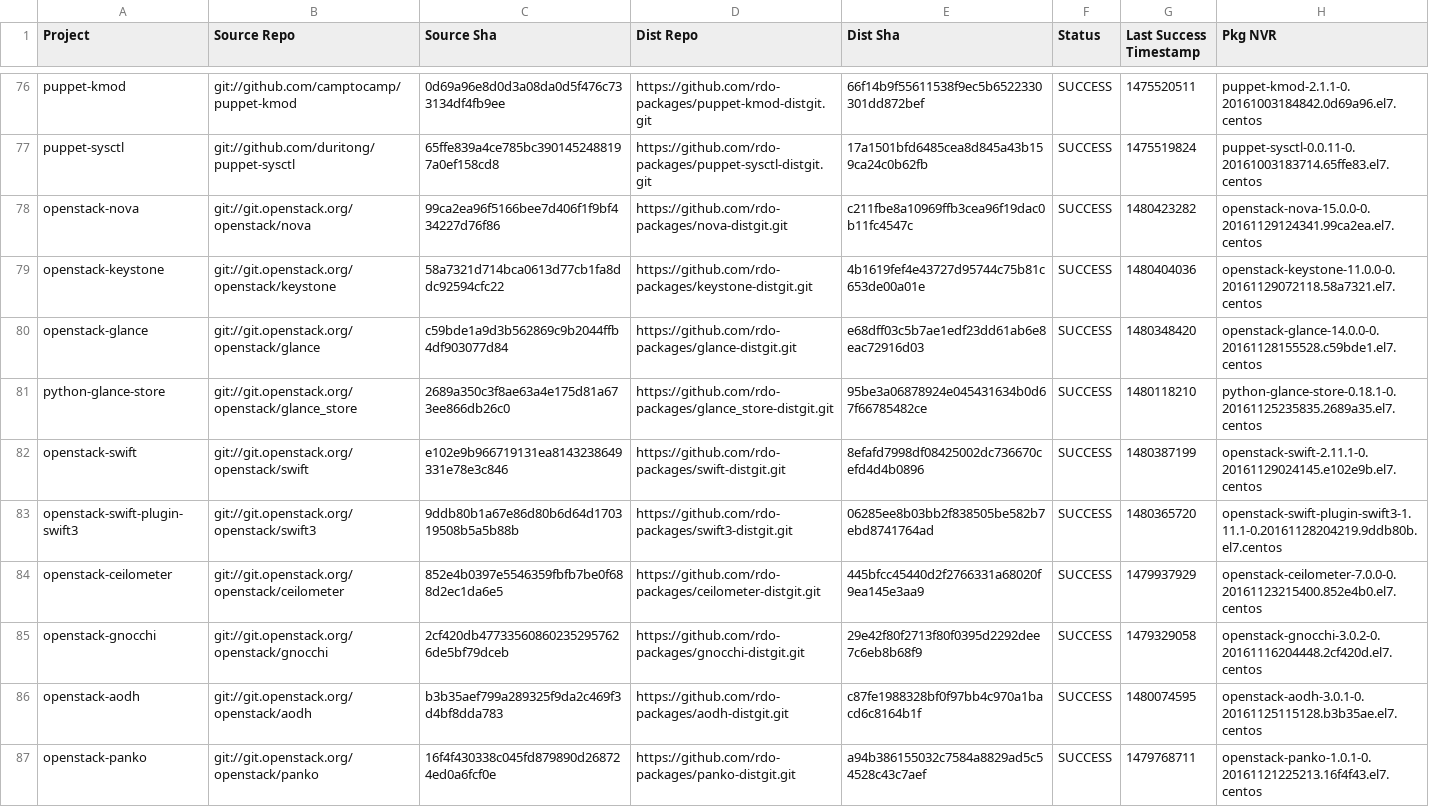
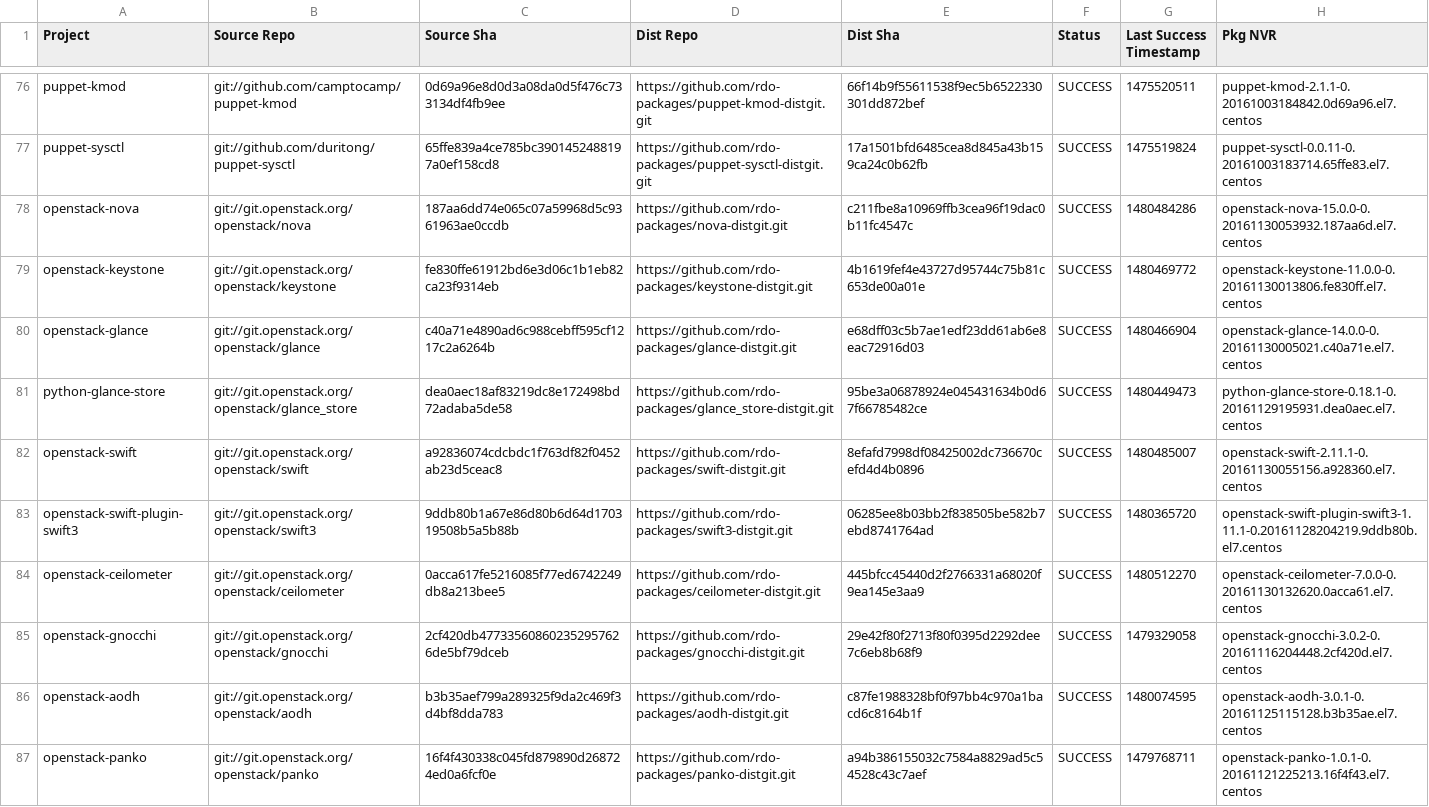
Before and after one commit to yazug/openstack-rdo-trunk-promotions, a CSV file: versions.csv, drawn as a sheet; only a part is shown, gaps mark what is left out; the diff covers the shown part only.

Commit message:
import hash 0892de79
Full Hash: 0892de79d9f02a0a08ef6f347d7fb3d3a335c279_35893fdb	- Updated  delorean.repo
	- Updated  versions.csv

```diff
--- a/versions.csv
+++ b/versions.csv
@@ -77,9 +77,9 @@ puppet-kmod,git://github.com/camptocamp/puppet-kmod,0d69a96e8d0d3a08da0d5f476c73
 puppet-sysctl,git://github.com/duritong/puppet-sysctl,65ffe839a4ce785bc3901452488197a0ef158cd8,https://github.com/rdo-packages/puppet-sysctl-distgit.git,17a1501bfd6485cea8d845a43b159ca24c0b62fb,SUCCESS,1475519824,puppet-sysctl-0.0.11-0.20161003183714.65ffe83.el7.centos
-openstack-nova,git://git.openstack.org/openstack/nova,99ca2ea96f5166bee7d406f1f9bf434227d76f86,https://github.com/rdo-packages/nova-distgit.git,c211fbe8a10969ffb3cea96f19dac0b11fc4547c,SUCCESS,1480423282,openstack-nova-15.0.0-0.20161129124341.99ca2ea.el7.centos
-openstack-keystone,git://git.openstack.org/openstack/keystone,58a7321d714bca0613d77cb1fa8ddc92594cfc22,https://github.com/rdo-packages/keystone-distgit.git,4b1619fef4e43727d95744c75b81c653de00a01e,SUCCESS,1480404036,openstack-keystone-11.0.0-0.20161129072118.58a7321.el7.centos
-openstack-glance,git://git.openstack.org/openstack/glance,c59bde1a9d3b562869c9b2044ffb4df903077d84,https://github.com/rdo-packages/glance-distgit.git,e68dff03c5b7ae1edf23dd61ab6e8eac72916d03,SUCCESS,1480348420,openstack-glance-14.0.0-0.20161128155528.c59bde1.el7.centos
-python-glance-store,git://git.openstack.org/openstack/glance_store,2689a350c3f8ae63a4e175d81a673ee866db26c0,https://github.com/rdo-packages/glance_store-distgit.git,95be3a06878924e045431634b0d67f66785482ce,SUCCESS,1480118210,python-glance-store-0.18.1-0.20161125235835.2689a35.el7.centos
-openstack-swift,git://git.openstack.org/openstack/swift,e102e9b966719131ea8143238649331e78e3c846,https://github.com/rdo-packages/swift-distgit.git,8efafd7998df08425002dc736670cefd4d4b0896,SUCCESS,1480387199,openstack-swift-2.11.1-0.20161129024145.e102e9b.el7.centos
+openstack-nova,git://git.openstack.org/openstack/nova,187aa6dd74e065c07a59968d5c9361963ae0ccdb,https://github.com/rdo-packages/nova-distgit.git,c211fbe8a10969ffb3cea96f19dac0b11fc4547c,SUCCESS,1480484286,openstack-nova-15.0.0-0.20161130053932.187aa6d.el7.centos
+openstack-keystone,git://git.openstack.org/openstack/keystone,fe830ffe61912bd6e3d06c1b1eb82ca23f9314eb,https://github.com/rdo-packages/keystone-distgit.git,4b1619fef4e43727d95744c75b81c653de00a01e,SUCCESS,1480469772,openstack-keystone-11.0.0-0.20161130013806.fe830ff.el7.centos
+openstack-glance,git://git.openstack.org/openstack/glance,c40a71e4890ad6c988cebff595cf1217c2a6264b,https://github.com/rdo-packages/glance-distgit.git,e68dff03c5b7ae1edf23dd61ab6e8eac72916d03,SUCCESS,1480466904,openstack-glance-14.0.0-0.20161130005021.c40a71e.el7.centos
+python-glance-store,git://git.openstack.org/openstack/glance_store,dea0aec18af83219dc8e172498bd72adaba5de58,https://github.com/rdo-packages/glance_store-distgit.git,95be3a06878924e045431634b0d67f66785482ce,SUCCESS,1480449473,python-glance-store-0.18.1-0.20161129195931.dea0aec.el7.centos
+openstack-swift,git://git.openstack.org/openstack/swift,a92836074cdcbdc1f763df82f0452ab23d5ceac8,https://github.com/rdo-packages/swift-distgit.git,8efafd7998df08425002dc736670cefd4d4b0896,SUCCESS,1480485007,openstack-swift-2.11.1-0.20161130055156.a928360.el7.centos
 openstack-swift-plugin-swift3,git://git.openstack.org/openstack/swift3,9ddb80b1a67e86d80b6d64d170319508b5a5b88b,https://github.com/rdo-packages/swift3-distgit.git,06285ee8b03bb2f838505be582b7ebd8741764ad,SUCCESS,1480365720,openstack-swift-plugin-swift3-1.11.1-0.20161128204219.9ddb80b.el7.centos
-openstack-ceilometer,git://git.openstack.org/openstack/ceilometer,852e4b0397e5546359fbfb7be0f688d2ec1da6e5,https://github.com/rdo-packages/ceilometer-distgit.git,445bfcc45440d2f2766331a68020f9ea145e3aa9,SUCCESS,1479937929,openstack-ceilometer-7.0.0-0.20161123215400.852e4b0.el7.centos
+openstack-ceilometer,git://git.openstack.org/openstack/ceilometer,0acca617fe5216085f77ed6742249db8a213bee5,https://github.com/rdo-packages/ceilometer-distgit.git,445bfcc45440d2f2766331a68020f9ea145e3aa9,SUCCESS,1480512270,openstack-ceilometer-7.0.0-0.20161130132620.0acca61.el7.centos
 openstack-gnocchi,git://git.openstack.org/openstack/gnocchi,2cf420db477335608602352957626de5bf79dceb,https://github.com/rdo-packages/gnocchi-distgit.git,29e42f80f2713f80f0395d2292dee7c6eb8b68f9,SUCCESS,1479329058,openstack-gnocchi-3.0.2-0.20161116204448.2cf420d.el7.centos
```
Also changed, not shown: 151 edited cells elsewhere in this file, 1 other file.
